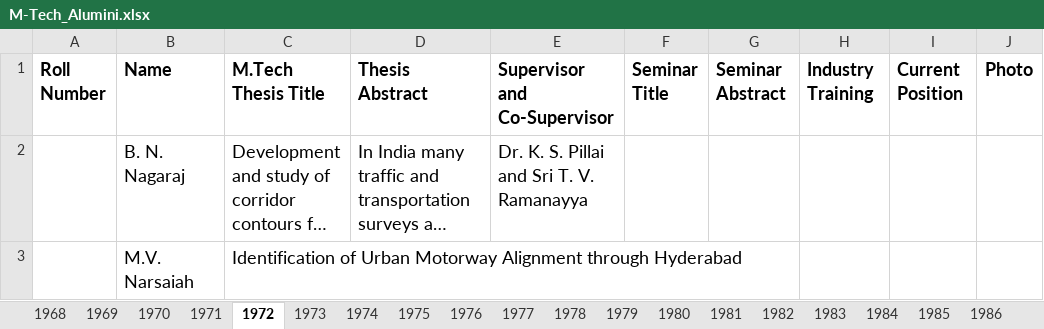
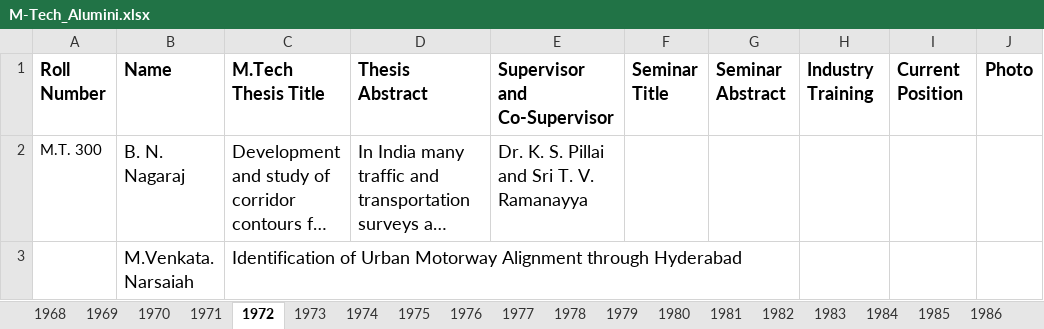
Before and after one commit to tdhead/NITW-Transportation, an Excel workbook: excels/M-Tech_Alumini.xlsx, sheet 1972, drawn as a sheet; only a part is shown; long unchanged cells end in …; values as stored, in another font and other column widths than the file's, no borders; the diff covers the shown part only; the diff names each change by its address in the sheet, - before the commit and + after, or states it on an @@ line.

```diff
--- a/excels/M-Tech_Alumini.xlsx (sheet 1972)
+++ b/excels/M-Tech_Alumini.xlsx (sheet 1972)
-A2 (Roll Number): (empty)
+A2 (Roll Number): M.T. 300
-B3 (Name): M.V. Narsaiah
+B3 (Name): M.Venkata. Narsaiah
```
Also changed, not shown: 1 added row and 1 edited cell elsewhere in this sheet, sheet 2021, sheet 2020, sheet 1976, sheet 1970, sheet 1982, sheet 1969, 30 more sheets, excels/Cep.xlsx, excels/Phd_Alumini.xlsx, 9 other files.
